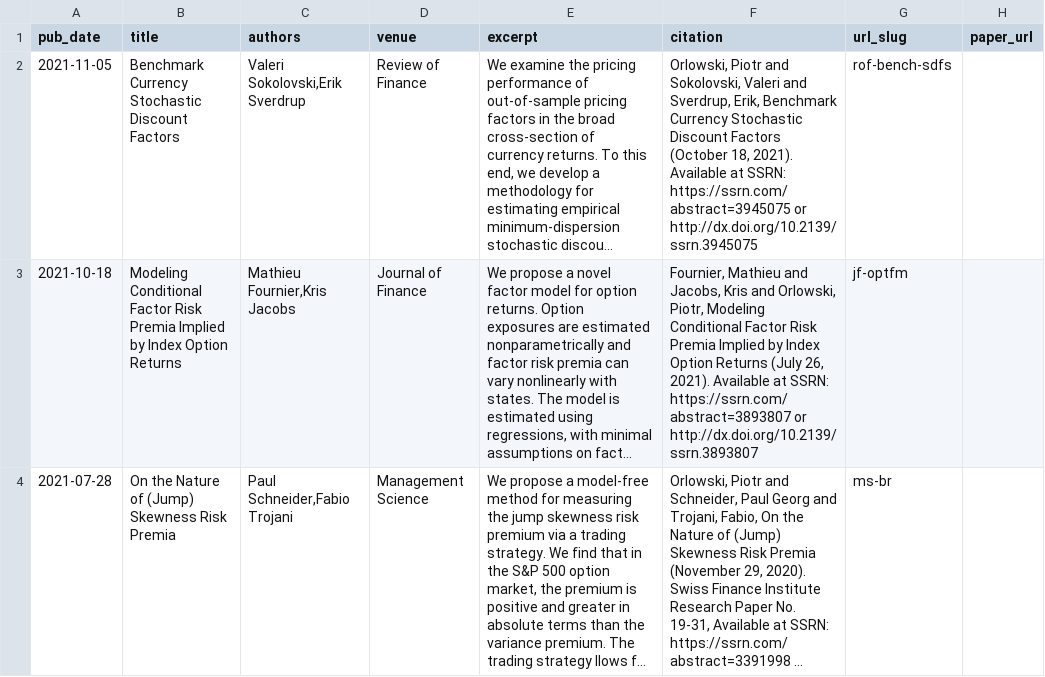
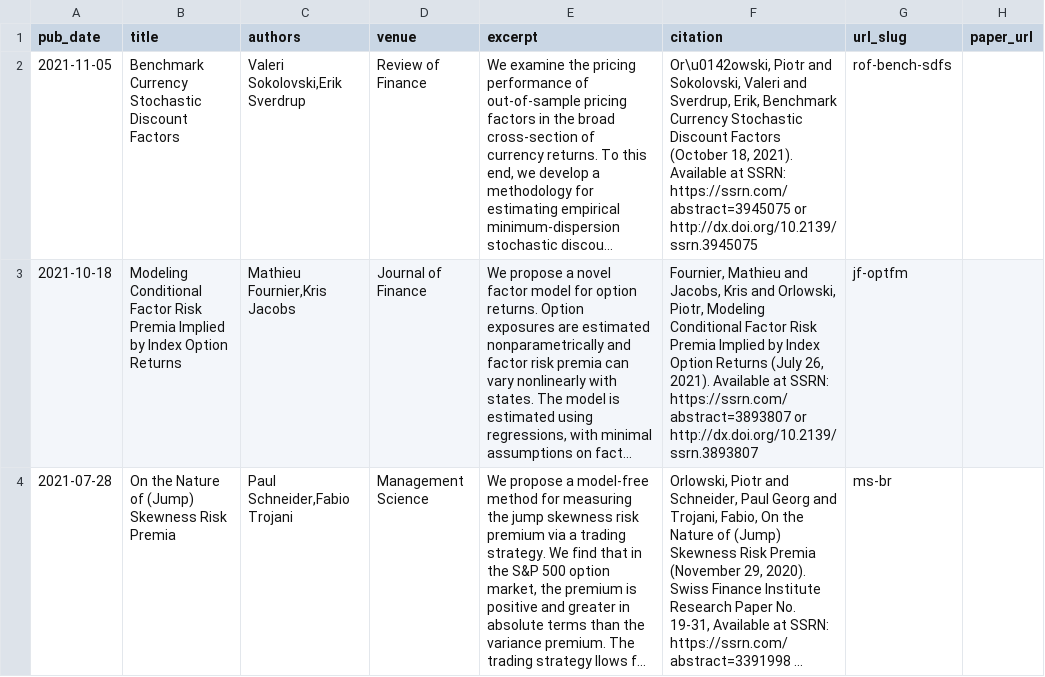
Before and after one commit to academicpages/academicpages.github.io, a TSV file: markdown_generator/working.tsv, drawn as a sheet; only a part is shown; long unchanged cells end in …; the diff names each change by its address in the sheet, - before the commit and + after, or states it on an @@ line.

```diff
--- a/markdown_generator/working.tsv
+++ b/markdown_generator/working.tsv
-F2 (citation): Orlowski, Piotr and…
+F2 (citation): Or\u0142owski, Piotr and…
```
Also changed, not shown: 1 other file.
